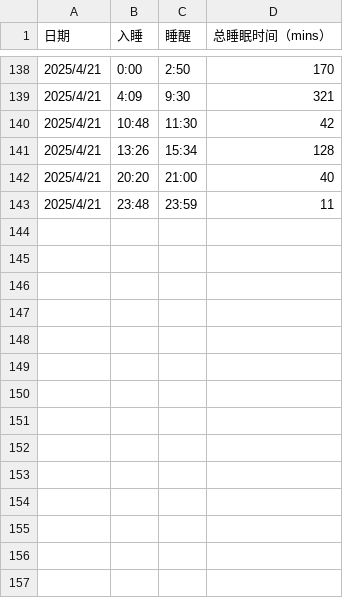
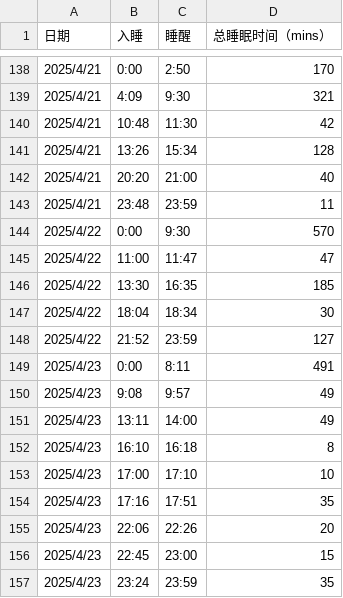
Before and after one commit to Rosemary-0624/feifei, a CSV file: data/sleep_data.csv, drawn as a sheet; only a part is shown, gaps mark what is left out.

Commit message:
sleep_data.csv

```diff
--- a/data/sleep_data.csv
+++ b/data/sleep_data.csv
@@ -143 +143,15 @@
 2025/4/21	23:48	23:59	11
+2025/4/22	0:00	9:30	570
+2025/4/22	11:00	11:47	47
+2025/4/22	13:30	16:35	185
+2025/4/22	18:04	18:34	30
+2025/4/22	21:52	23:59	127
+2025/4/23	0:00	8:11	491
+2025/4/23	9:08	9:57	49
+2025/4/23	13:11	14:00	49
+2025/4/23	16:10	16:18	8
+2025/4/23	17:00	17:10	10
+2025/4/23	17:16	17:51	35
+2025/4/23	22:06	22:26	20
+2025/4/23	22:45	23:00	15
+2025/4/23	23:24	23:59	35
```
